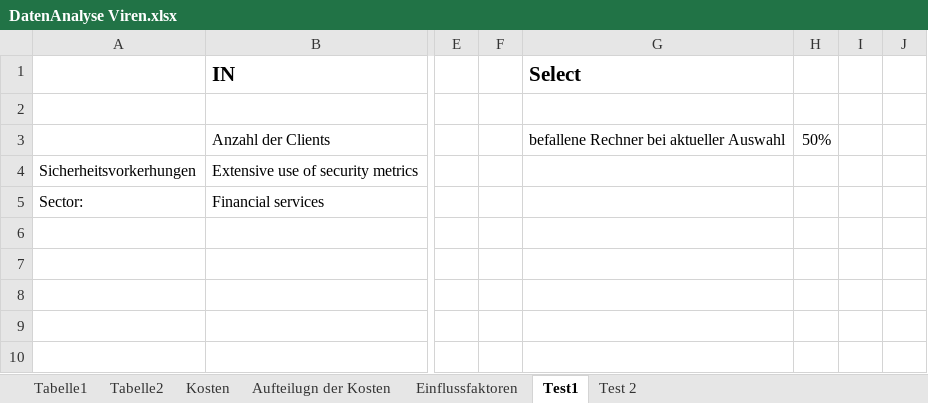
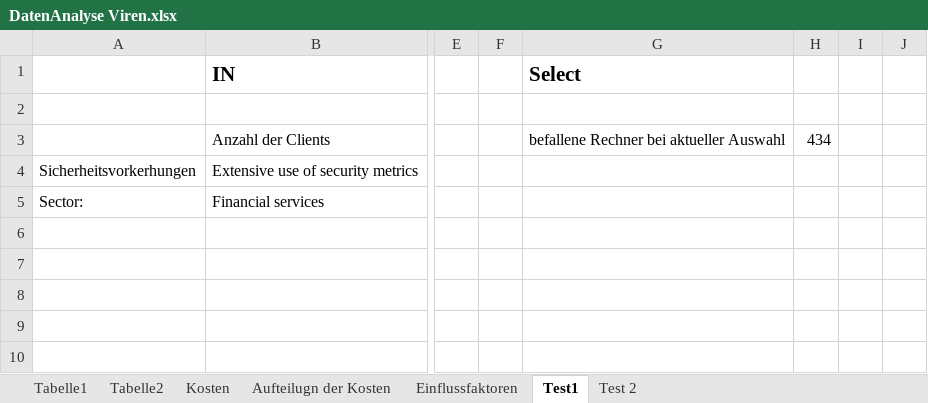
Before and after one commit to manuel-mauky/datenpannen-calculator, an Excel workbook: documentation/DatenAnalyse Viren.xlsx, sheet Test1, drawn as a sheet; only a part is shown, gaps mark what is left out; values as stored, in another font and other column widths than the file's, no borders; the diff names each change by its address in the sheet, - before the commit and + after, or states it on an @@ line.

```diff
--- a/documentation/DatenAnalyse Viren.xlsx (sheet Test1)
+++ b/documentation/DatenAnalyse Viren.xlsx (sheet Test1)
-H3: 50%
+H3: 434
```
Also changed, not shown: sheet Test 2, charts or pictures.
